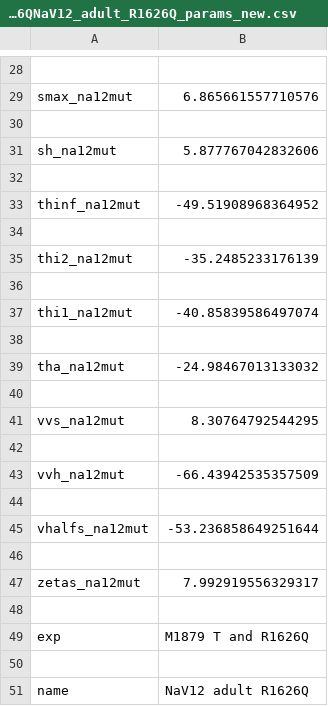
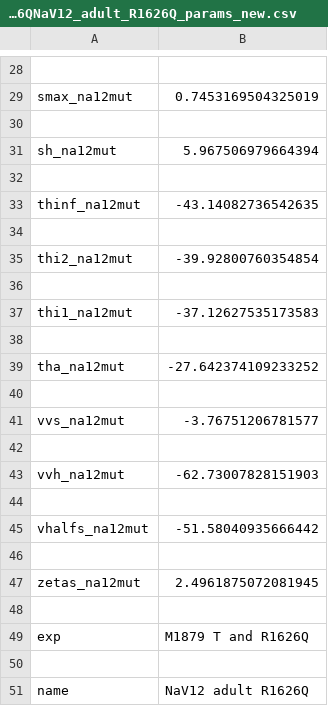
Before and after one commit to roybens/SimulatingVariants, a CSV file: param_dicts/M1879_T_and_R1626QNaV12_adult_R1626Q_params_new.csv, drawn as a sheet; only a part is shown, gaps mark what is left out; the diff covers the shown part only; the diff names each change by its address in the sheet, - before the commit and + after, or states it on an @@ line.

```diff
--- a/param_dicts/M1879_T_and_R1626QNaV12_adult_R1626Q_params_new.csv
+++ b/param_dicts/M1879_T_and_R1626QNaV12_adult_R1626Q_params_new.csv
-B29: 6.865661557710576
+B29: 0.7453169504325019
-B31: 5.877767042832606
+B31: 5.967506979664394
-B33: -49.51908968364952
+B33: -43.14082736542635
-B35: -35.2485233176139
+B35: -39.92800760354854
-B37: -40.85839586497074
+B37: -37.12627535173583
-B39: -24.98467013133032
+B39: -27.642374109233252
-B41: 8.30764792544295
+B41: -3.76751206781577
-B43: -66.43942535357509
+B43: -62.73007828151903
-B45: -53.236858649251644
+B45: -51.58040935666442
-B47: 7.992919556329317
+B47: 2.4961875072081945
```
Also changed, not shown: 14 edited cells elsewhere in this file, 5 other files.
